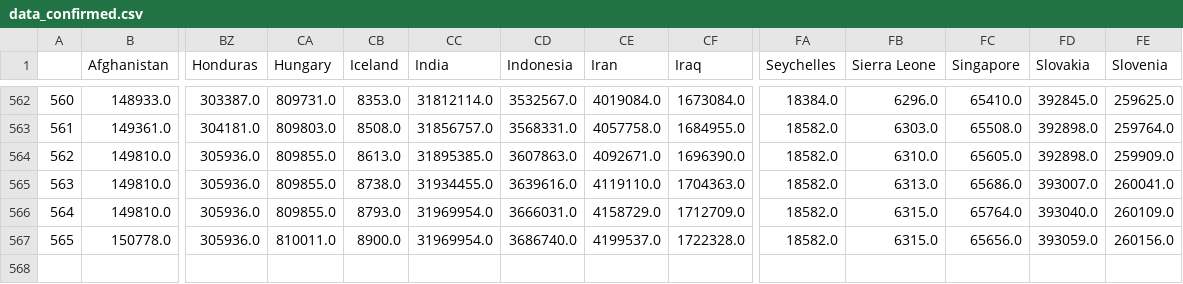
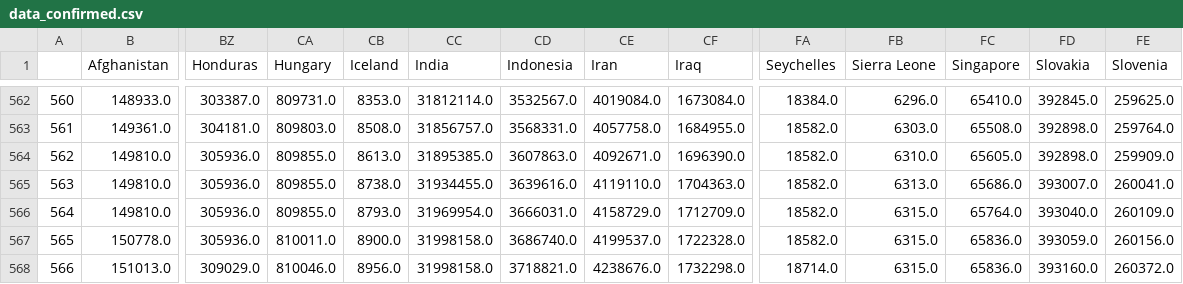
Before and after one commit to rozierguillaume/covid-19, a CSV file: data/data_confirmed.csv, drawn as a sheet; only a part is shown, gaps mark what is left out; rows hold the shown columns only; the diff names each change by its address in the sheet, - before the commit and + after, or states it on an @@ line.

Commit message:
[auto] data update: World

```diff
--- a/data/data_confirmed.csv
+++ b/data/data_confirmed.csv
-CC567 (India): 31969954.0
+CC567 (India): 31998158.0
-FC567 (Singapore): 65656.0
+FC567 (Singapore): 65836.0
+row 568: 566 | 151013.0 | 309029.0 | 810046.0 | 8956.0 | 31998158.0 | 3718821.0 | 4238676.0 | 1732298.0 | 18714.0 | 6315.0 | 65836.0 | 393160.0 | 260372.0
```
Also changed, not shown: data/data_deaths.csv, data/total_cases_csse.csv, 47 other files.
